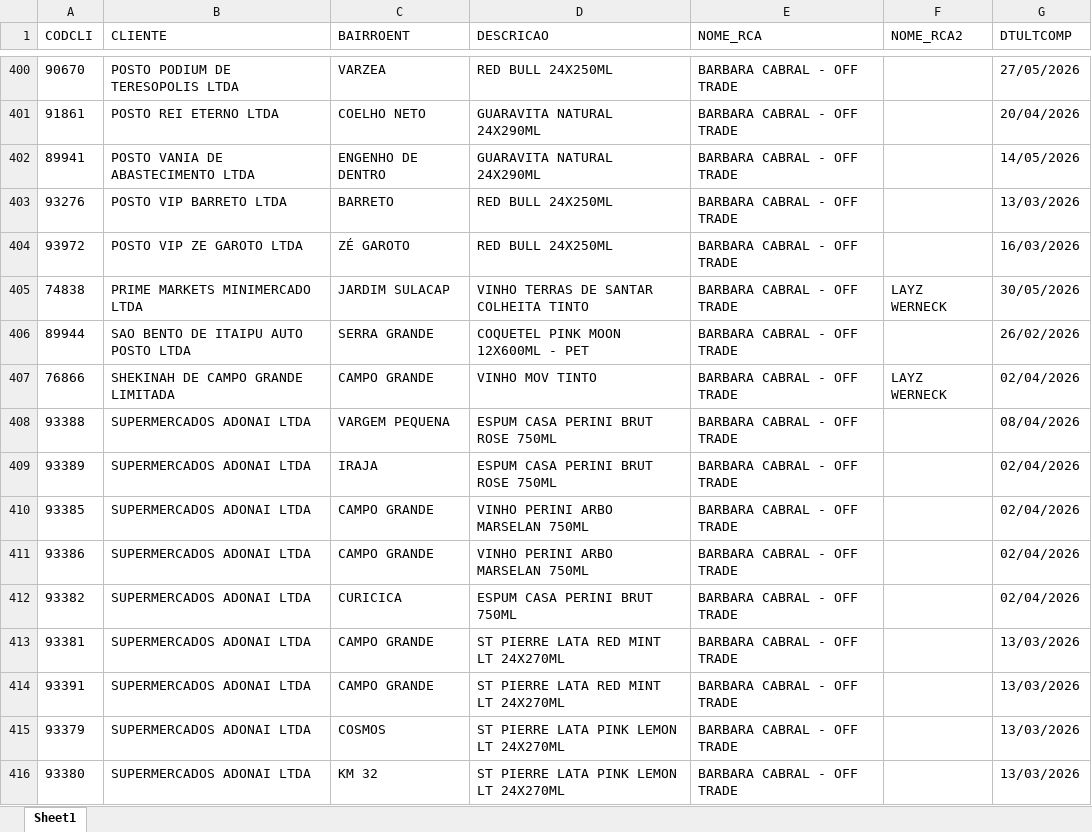
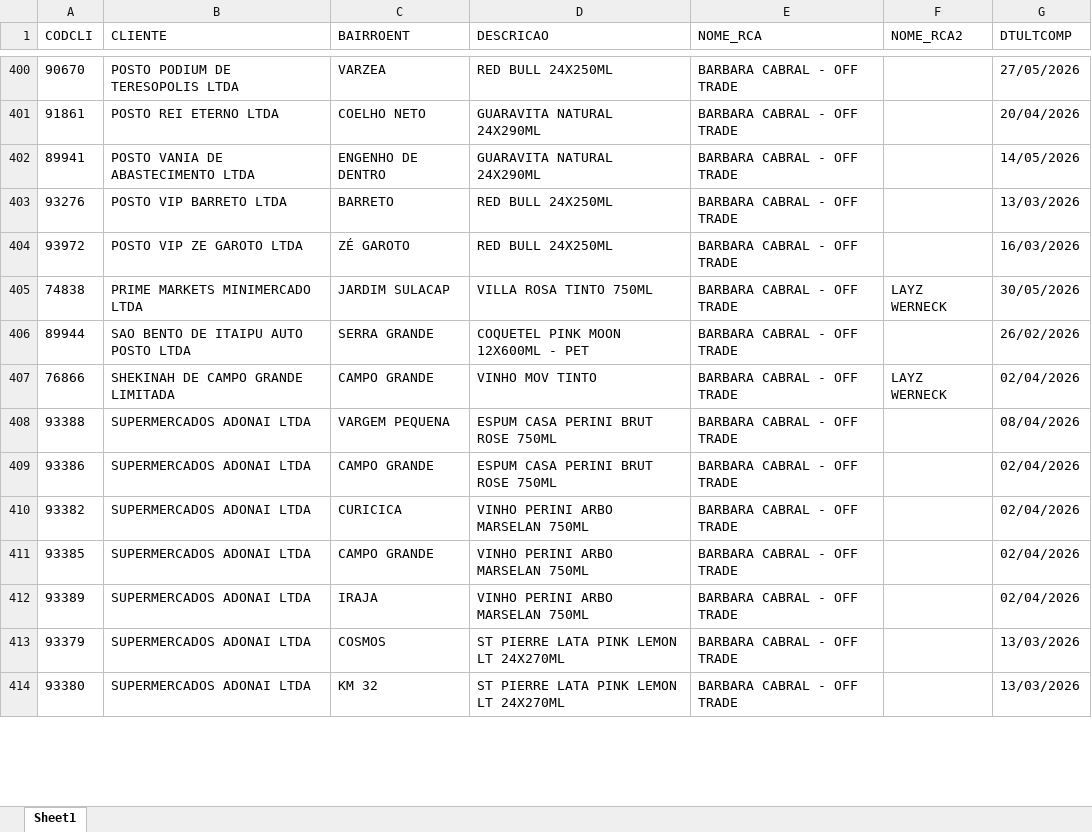
Before and after one commit to leonardocampos-cmd/offtrade, an Excel workbook: nao_positivados_06-2026.xlsx, sheet Sheet1, drawn as a sheet; only a part is shown, gaps mark what is left out; values as stored, in another font and other column widths than the file's, no borders; removed rows and columns are numbered as before the commit, all else as after; the diff covers the shown part only; the diff names each change by its address in the sheet, - before the commit and + after, or states it on an @@ line.

```diff
--- a/nao_positivados_06-2026.xlsx (sheet Sheet1)
+++ b/nao_positivados_06-2026.xlsx (sheet Sheet1)
-D405 (DESCRICAO): VINHO TERRAS DE SANTAR COLHEITA TINTO
+D405 (DESCRICAO): VILLA ROSA TINTO 750ML
-A409 (CODCLI): 93389
+A409 (CODCLI): 93386
-C409 (BAIRROENT): IRAJA
+C409 (BAIRROENT): CAMPO GRANDE
+row 410: 93382 | SUPERMERCADOS ADONAI LTDA | CURICICA | VINHO PERINI ARBO MARSELAN 750ML | BARBARA CABRAL - OFF TRADE |  | 02/04/2026
-A412 (CODCLI): 93386
+A412 (CODCLI): 93389
-C412 (BAIRROENT): CAMPO GRANDE
+C412 (BAIRROENT): IRAJA
-row 412: 93382 | SUPERMERCADOS ADONAI LTDA | CURICICA | ESPUM CASA PERINI BRUT 750ML | BARBARA CABRAL - OFF TRADE |  | 02/04/2026
-row 413: 93381 | SUPERMERCADOS ADONAI LTDA | CAMPO GRANDE | ST PIERRE LATA RED MINT LT 24X270ML | BARBARA CABRAL - OFF TRADE |  | 13/03/2026
-row 414: 93391 | SUPERMERCADOS ADONAI LTDA | CAMPO GRANDE | ST PIERRE LATA RED MINT LT 24X270ML | BARBARA CABRAL - OFF TRADE |  | 13/03/2026
```
Also changed, not shown: 34 added rows, 32 removed rows, 6 moved rows and 640 edited cells elsewhere in this sheet, 14 other files.
